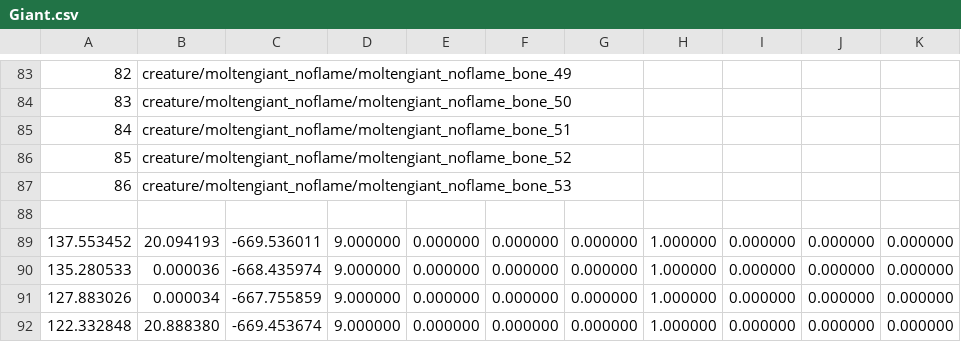
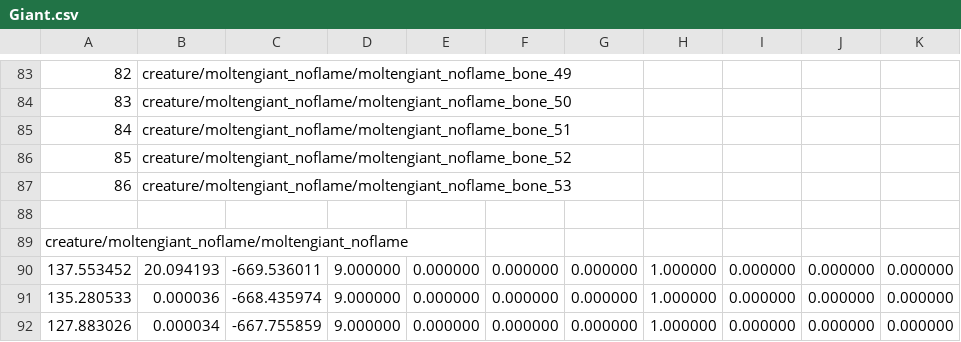
Before and after one commit to TrueCircular/JCharacterTool, a CSV file: Resources/Mesh/Skeletal/Giant/Giant.csv, drawn as a sheet; only a part is shown, gaps mark what is left out; the shorter side is filled out with more unchanged rows.

```diff
--- a/Resources/Mesh/Skeletal/Giant/Giant.csv
+++ b/Resources/Mesh/Skeletal/Giant/Giant.csv
@@ -88,2 +88,3 @@
 
+creature/moltengiant_noflame/moltengiant_noflame,
 137.553452,20.094193,-669.536011,9.000000,0.000000,0.000000,0.000000,1.000000,0.000000,0.000000,0.000000
```
Also changed, not shown: Resources/Mesh/Skeletal/BaronGeddon/BaronGeddon.csv, Resources/Mesh/Skeletal/CoreHound/CoreHound.csv, 43 other files.
